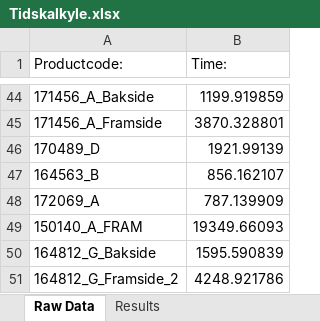
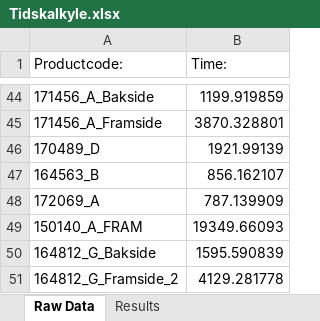
Before and after one commit to UniQueKakarot/Cuttingdata_kivy, an Excel workbook: moduler/toolmonitor_data/results/Tidskalkyle.xlsx, sheet Raw Data, drawn as a sheet; only a part is shown, gaps mark what is left out; values as stored, in another font and other column widths than the file's, no borders; the diff names each change by its address in the sheet, - before the commit and + after, or states it on an @@ line.

```diff
--- a/moduler/toolmonitor_data/results/Tidskalkyle.xlsx (sheet Raw Data)
+++ b/moduler/toolmonitor_data/results/Tidskalkyle.xlsx (sheet Raw Data)
-B51 (Time:): 4248.921786
+B51 (Time:): 4129.281778
```
Also changed, not shown: sheet Results, moduler/toolmonitor_data/results/RawDatabase.xlsx, 2 other files.
